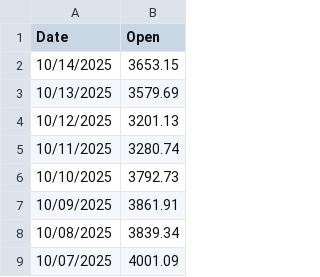
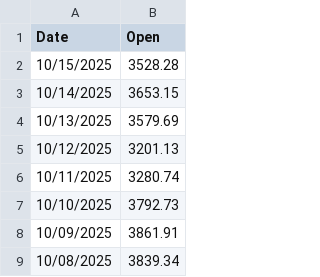
Before and after one commit to attestate/eth-eur-historical-price-data, a CSV file: data.csv, drawn as a sheet; only a part is shown; the shorter side is filled out with more unchanged rows; the diff names each change by its address in the sheet, - before the commit and + after, or states it on an @@ line.

```diff
--- a/data.csv
+++ b/data.csv
+row 2: 10/15/2025 | 3528.28
```
